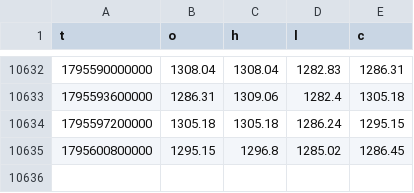
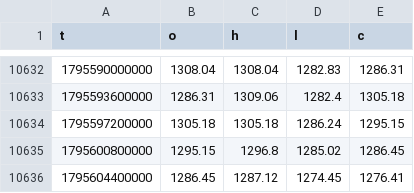
Before and after one commit to MraJJqq/vegas, a CSV file: data/ASMLUSDT_1H.csv, drawn as a sheet; only a part is shown, gaps mark what is left out.

```diff
--- a/data/ASMLUSDT_1H.csv
+++ b/data/ASMLUSDT_1H.csv
@@ -10635 +10635,2 @@ t,o,h,l,c
 1795600800000,1295.15,1296.8,1285.02,1286.45
+1795604400000,1286.45,1287.12,1274.45,1276.41
```
Also changed, not shown: data/ASMLUSDT_4H.csv, data/BTCUSDT_4H.csv, 42 other files.
